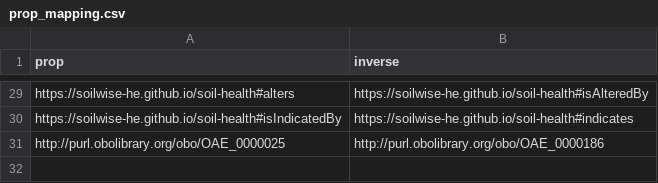
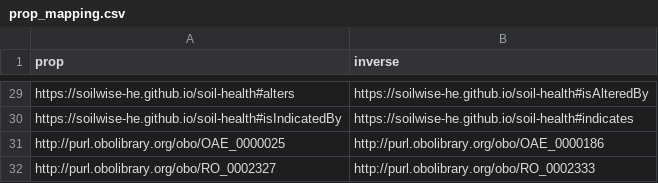
Before and after one commit to soilwise-he/soil-health-knowledge-graph, a CSV file: in_ontovocabs/prop_mapping.csv, drawn as a sheet; only a part is shown, gaps mark what is left out; the diff names each change by its address in the sheet, - before the commit and + after, or states it on an @@ line.

```diff
--- a/in_ontovocabs/prop_mapping.csv
+++ b/in_ontovocabs/prop_mapping.csv
+row 32: http://purl.obolibrary.org/obo/RO_0002327 | http://purl.obolibrary.org/obo/RO_0002333
```
Also changed, not shown: in_ontovocabs/properties.csv, 2 other files.
